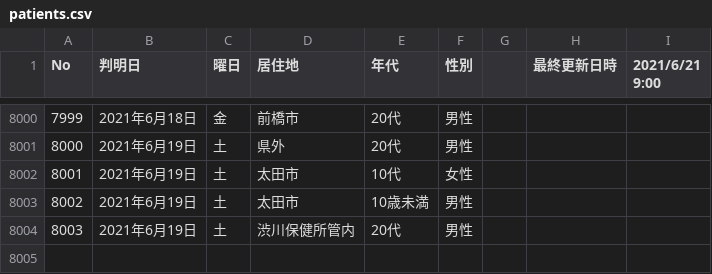
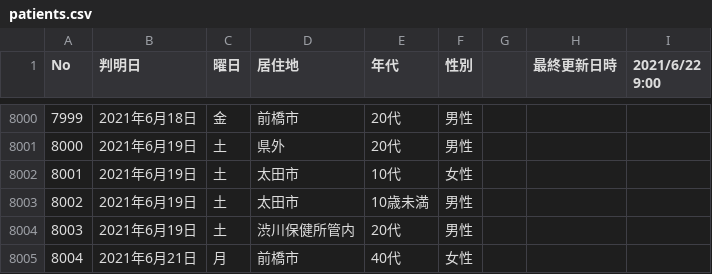
Before and after one commit to code4sabae/opendatagojp, a CSV file: csv/gunma-ken/patients.csv, drawn as a sheet; only a part is shown, gaps mark what is left out; the diff names each change by its address in the sheet, - before the commit and + after, or states it on an @@ line.

```diff
--- a/csv/gunma-ken/patients.csv
+++ b/csv/gunma-ken/patients.csv
-I1: 2021/6/21 9:00
+I1: 2021/6/22 9:00
+row 8005: 8004 | 2021年6月21日 | 月 | 前橋市 | 40代 | 女性
```
Also changed, not shown: csv/gunma-ken/advice-cases.csv, csv/kitakyushu-shi/negative-cases.csv, 5 other files.
